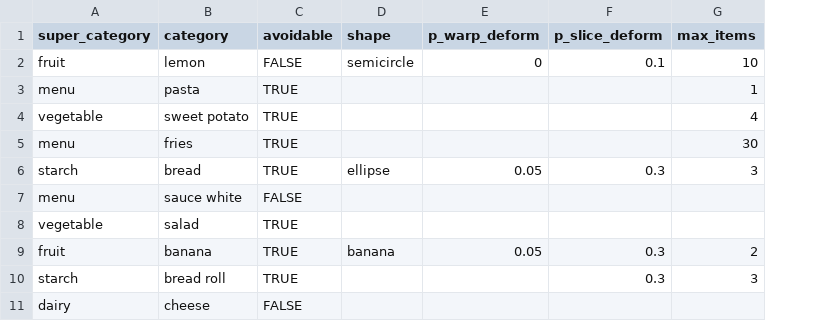
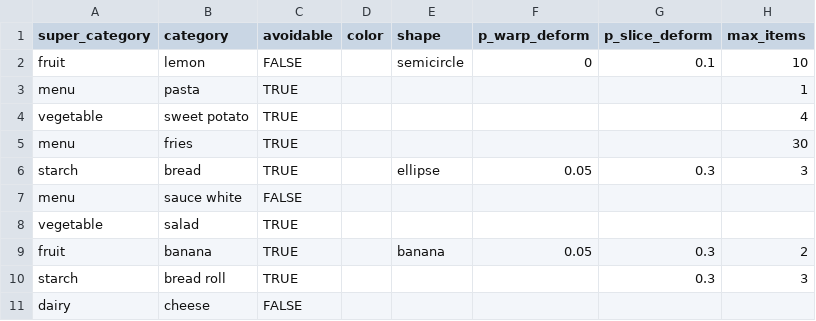
Before and after one commit to zhaw-fwa/trash-generator, a CSV file: src/classes.csv, drawn as a sheet; only a part is shown; the diff names each change by its address in the sheet, - before the commit and + after, or states it on an @@ line.

Commit message:
Implemented color attribute to the classes.csv file

```diff
--- a/src/classes.csv
+++ b/src/classes.csv
+column D (color), empty
```
Also changed, not shown: 6 other files.
